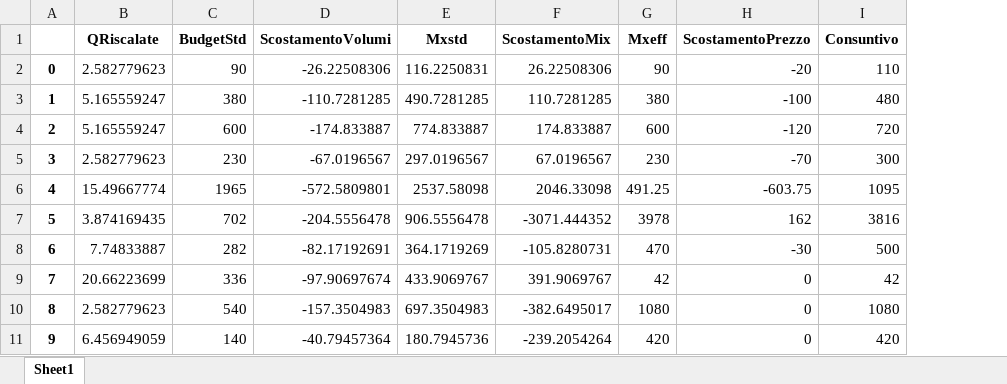
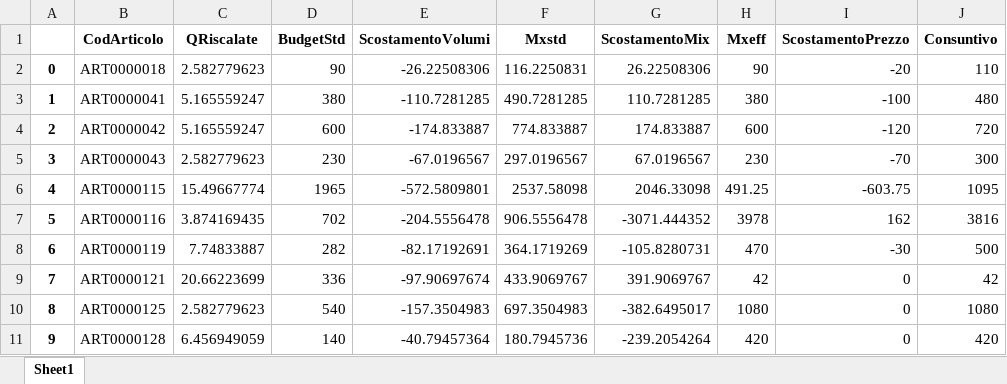
Before and after one commit to giorgio-hash/SCGnotebook, an Excel workbook: result/Scostamenti_VenditeA.xlsx, sheet Sheet1, drawn as a sheet; only a part is shown; values as stored, in another font and other column widths than the file's, no borders; the diff names each change by its address in the sheet, - before the commit and + after, or states it on an @@ line.

Commit message:
aggiornamento scostamenti A e C

```diff
--- a/result/Scostamenti_VenditeA.xlsx (sheet Sheet1)
+++ b/result/Scostamenti_VenditeA.xlsx (sheet Sheet1)
+column B (CodArticolo), rows 2-11: ART0000018 | ART0000041 | ART0000042 | ART0000043 | ART0000115 | ART0000116 | ART0000119 | ART0000121 | ART0000125 | ART0000128
```
Also changed, not shown: result/Scostamenti_VenditeC.xlsx.
